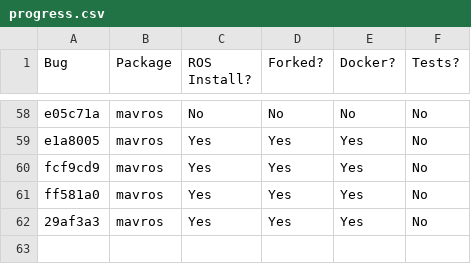
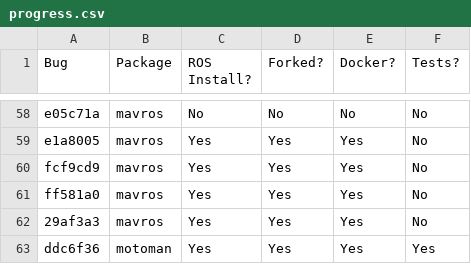
Before and after one commit to robust-rosin/robust, a CSV file: doc/progress.csv, drawn as a sheet; only a part is shown, gaps mark what is left out; the diff names each change by its address in the sheet, - before the commit and + after, or states it on an @@ line.

Commit message:
reproduced Motoman ddc6f36

```diff
--- a/doc/progress.csv
+++ b/doc/progress.csv
+row 63: ddc6f36 | motoman | Yes | Yes | Yes | Yes
```
Also changed, not shown: 3 other files.
